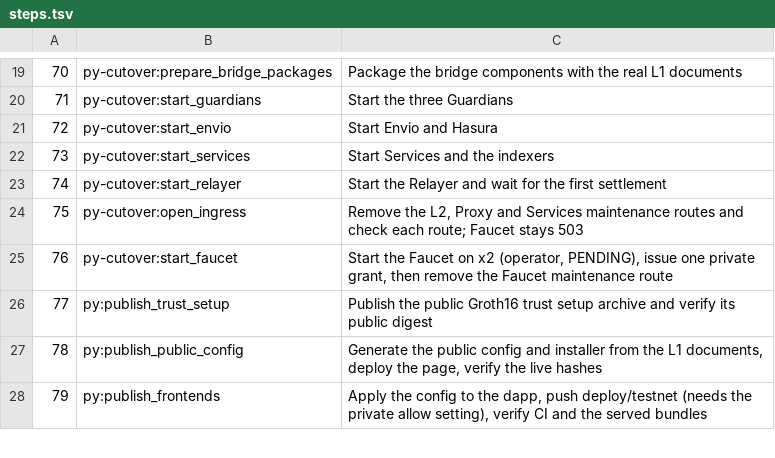
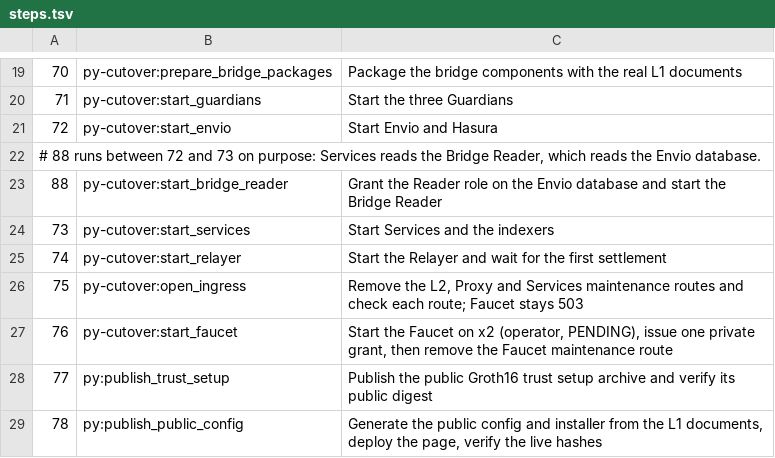
Before and after one commit to PsyProtocol/psy-node, a TSV file: deploy/multi-chain/gcp/fresh-192-20261030/steps.tsv, drawn as a sheet; only a part is shown, gaps mark what is left out; the shorter side is filled out with more unchanged rows; the diff names each change by its address in the sheet, - before the commit and + after, or states it on an @@ line.

Commit message:
deploy: build, grant and start the Bridge Reader before Services
The release lock pins the Bridge Reader: sources.bridge_reader,
binaries.psy-bridge-reader (the binary that soaked on SD192),
units.bridge_reader and a bridge_reader section with its read-only
database role, loopback listen address, release and config paths and
the Services-side token file.

New cutover step 88 (start_bridge_reader) runs between Envio (72) and
Services (73). It creates the read-only role, applies the pinned
reader-role.sql grants on the Envio database, and installs and
activates the Reader through install_bridge_reader.py, which waits
until /v1/status reports all three Envio chains ready. Step 52 verifies
the Reader binary; clear_host_state refuses the new Reader paths;
build_bridge_reader.sh builds the binary in the pinned builder. The
SD192 step table test now also lists step 56.

```diff
--- a/deploy/multi-chain/gcp/fresh-192-20261030/steps.tsv
+++ b/deploy/multi-chain/gcp/fresh-192-20261030/steps.tsv
+row 22: # 88 runs between 72 and 73 on purpose: Services reads the Bridge Reader, which reads the Envio database.
+row 23: 88 | py-cutover:start_bridge_reader | Grant the Reader role on the Envio database and start the Bridge Reader
```
Also changed, not shown: 14 other files.
